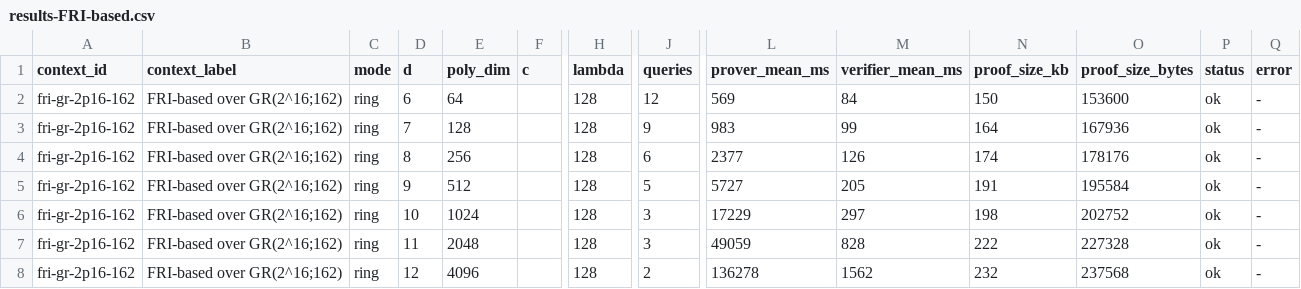
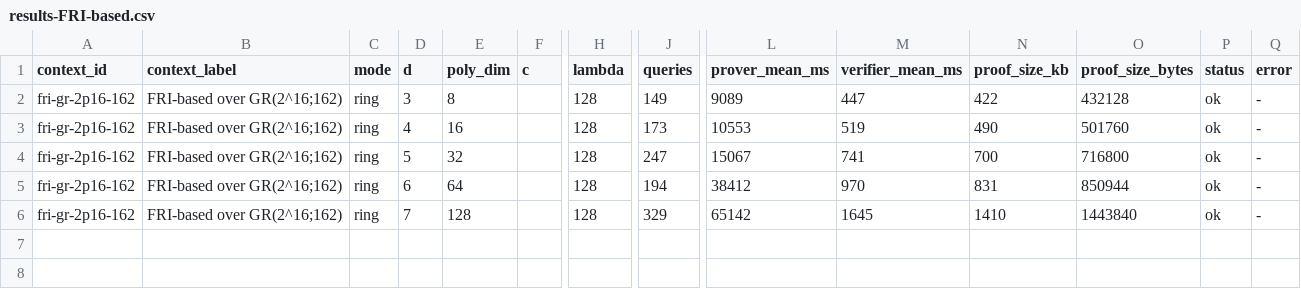
Before and after one commit to jjllzhang/BasefoldOverGR, a CSV file: result/results-FRI-based.csv, drawn as a sheet; only a part is shown, gaps mark what is left out; rows hold the shown columns only; the diff names each change by its address in the sheet, - before the commit and + after, or states it on an @@ line.

```diff
--- a/result/results-FRI-based.csv
+++ b/result/results-FRI-based.csv
-D2 (d): 6
+D2 (d): 3
-E2 (poly_dim): 64
+E2 (poly_dim): 8
-J2 (queries): 12
+J2 (queries): 149
-L2 (prover_mean_ms): 569
+L2 (prover_mean_ms): 9089
-M2 (verifier_mean_ms): 84
+M2 (verifier_mean_ms): 447
-N2 (proof_size_kb): 150
+N2 (proof_size_kb): 422
-O2 (proof_size_bytes): 153600
+O2 (proof_size_bytes): 432128
-D3 (d): 7
+D3 (d): 4
-E3 (poly_dim): 128
+E3 (poly_dim): 16
-J3 (queries): 9
+J3 (queries): 173
-L3 (prover_mean_ms): 983
+L3 (prover_mean_ms): 10553
-M3 (verifier_mean_ms): 99
+M3 (verifier_mean_ms): 519
-N3 (proof_size_kb): 164
+N3 (proof_size_kb): 490
-O3 (proof_size_bytes): 167936
+O3 (proof_size_bytes): 501760
-D4 (d): 8
+D4 (d): 5
-E4 (poly_dim): 256
+E4 (poly_dim): 32
-J4 (queries): 6
+J4 (queries): 247
-L4 (prover_mean_ms): 2377
+L4 (prover_mean_ms): 15067
-M4 (verifier_mean_ms): 126
+M4 (verifier_mean_ms): 741
-N4 (proof_size_kb): 174
+N4 (proof_size_kb): 700
-O4 (proof_size_bytes): 178176
+O4 (proof_size_bytes): 716800
-D5 (d): 9
+D5 (d): 6
-E5 (poly_dim): 512
+E5 (poly_dim): 64
-J5 (queries): 5
+J5 (queries): 194
-L5 (prover_mean_ms): 5727
+L5 (prover_mean_ms): 38412
-M5 (verifier_mean_ms): 205
+M5 (verifier_mean_ms): 970
-N5 (proof_size_kb): 191
+N5 (proof_size_kb): 831
-O5 (proof_size_bytes): 195584
+O5 (proof_size_bytes): 850944
-D6 (d): 10
+D6 (d): 7
-E6 (poly_dim): 1024
+E6 (poly_dim): 128
-J6 (queries): 3
+J6 (queries): 329
-L6 (prover_mean_ms): 17229
+L6 (prover_mean_ms): 65142
-M6 (verifier_mean_ms): 297
+M6 (verifier_mean_ms): 1645
-N6 (proof_size_kb): 198
+N6 (proof_size_kb): 1410
-O6 (proof_size_bytes): 202752
+O6 (proof_size_bytes): 1443840
-row 7: fri-gr-2p16-162 | FRI-based over GR(2^16;162) | ring | 11 | 2048 |  | 128 | 3 | 49059 | 828 | 222 | 227328 | ok | -
-row 8: fri-gr-2p16-162 | FRI-based over GR(2^16;162) | ring | 12 | 4096 |  | 128 | 2 | 136278 | 1562 | 232 | 237568 | ok | -
```
Also changed, not shown: result/results-Ligero-based.csv, 1 other file.
